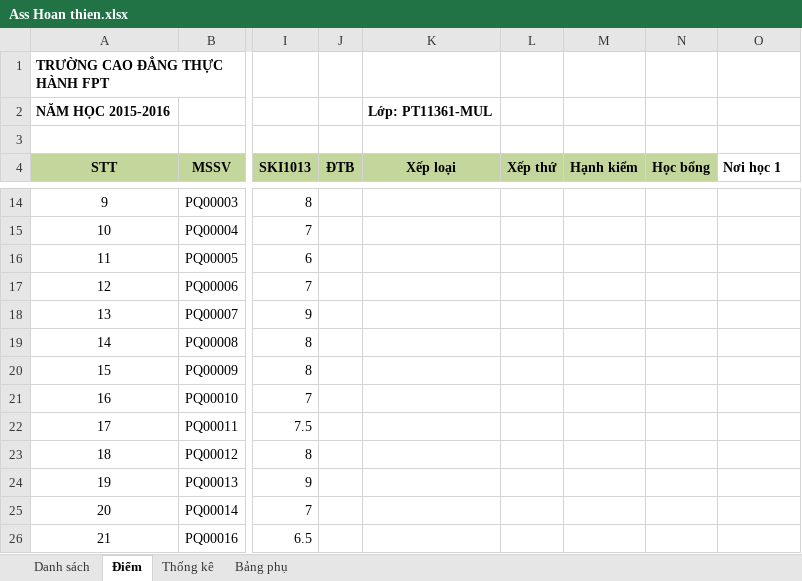
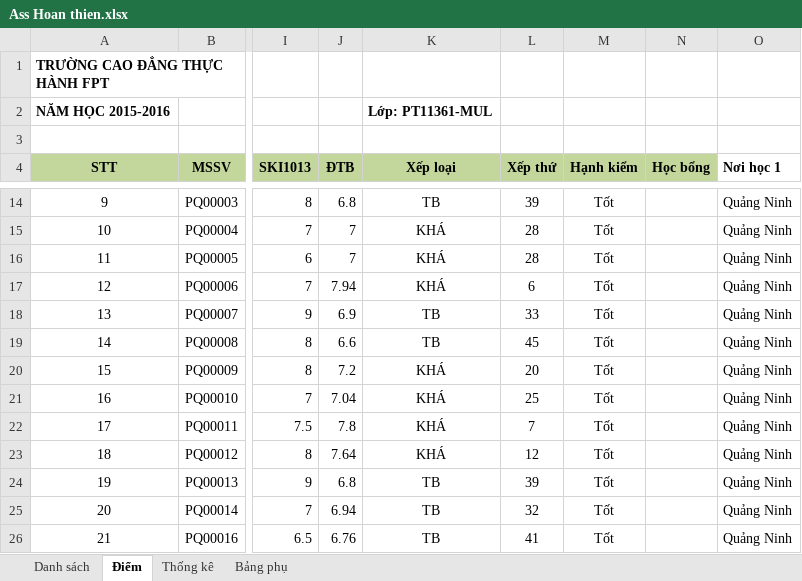
Before and after one commit to tuan2909/tailieu, an Excel workbook: COM1024/Temp Test COM1022/Excel/Ass Hoan thien.xlsx, sheet Điểm, drawn as a sheet; only a part is shown, gaps mark what is left out; values as stored, in another font and other column widths than the file's, no borders; conditional formats not drawn; the diff covers the shown part only; the diff names each change by its address in the sheet, - before the commit and + after, or states it on an @@ line.

```diff
--- a/COM1024/Temp Test COM1022/Excel/Ass Hoan thien.xlsx (sheet Điểm)
+++ b/COM1024/Temp Test COM1022/Excel/Ass Hoan thien.xlsx (sheet Điểm)
-J14 (ĐTB): (empty)
+J14 (ĐTB): 6.8
-K14 (Xếp loại): (empty)
+K14 (Xếp loại): TB
-L14 (Xếp thứ): (empty)
+L14 (Xếp thứ): 39
-M14:M26 (Hạnh kiểm): (empty)
+M14:M26 (Hạnh kiểm): Tốt
-O14:O26 (Nơi học 1): (empty)
+O14:O26 (Nơi học 1): Quảng Ninh
-J15:J16 (ĐTB): (empty)
+J15:J16 (ĐTB): 7
-K15:K17 (Xếp loại): (empty)
+K15:K17 (Xếp loại): KHÁ
-L15:L16 (Xếp thứ): (empty)
+L15:L16 (Xếp thứ): 28
-J17 (ĐTB): (empty)
+J17 (ĐTB): 7.94
-L17 (Xếp thứ): (empty)
+L17 (Xếp thứ): 6
-J18 (ĐTB): (empty)
+J18 (ĐTB): 6.9
-K18:K19 (Xếp loại): (empty)
+K18:K19 (Xếp loại): TB
-L18 (Xếp thứ): (empty)
+L18 (Xếp thứ): 33
-J19 (ĐTB): (empty)
+J19 (ĐTB): 6.6
-L19 (Xếp thứ): (empty)
+L19 (Xếp thứ): 45
-J20 (ĐTB): (empty)
+J20 (ĐTB): 7.2
-K20:K23 (Xếp loại): (empty)
+K20:K23 (Xếp loại): KHÁ
-L20 (Xếp thứ): (empty)
+L20 (Xếp thứ): 20
-J21 (ĐTB): (empty)
+J21 (ĐTB): 7.04
-L21 (Xếp thứ): (empty)
+L21 (Xếp thứ): 25
-J22 (ĐTB): (empty)
+J22 (ĐTB): 7.8
-L22 (Xếp thứ): (empty)
+L22 (Xếp thứ): 7
-J23 (ĐTB): (empty)
+J23 (ĐTB): 7.64
-L23 (Xếp thứ): (empty)
+L23 (Xếp thứ): 12
-J24 (ĐTB): (empty)
+J24 (ĐTB): 6.8
-K24:K26 (Xếp loại): (empty)
+K24:K26 (Xếp loại): TB
-L24 (Xếp thứ): (empty)
+L24 (Xếp thứ): 39
-J25 (ĐTB): (empty)
+J25 (ĐTB): 6.94
-L25 (Xếp thứ): (empty)
+L25 (Xếp thứ): 32
-J26 (ĐTB): (empty)
+J26 (ĐTB): 6.76
-L26 (Xếp thứ): (empty)
+L26 (Xếp thứ): 41
```
Also changed, not shown: 225 edited cells elsewhere in this sheet, sheet Danh sách, sheet Thống kê, formulas that keep their value, charts or pictures, COM1024/excel/assignment2/tuannqph08378_com1024_assignment2.xlsx, 53 other files.
